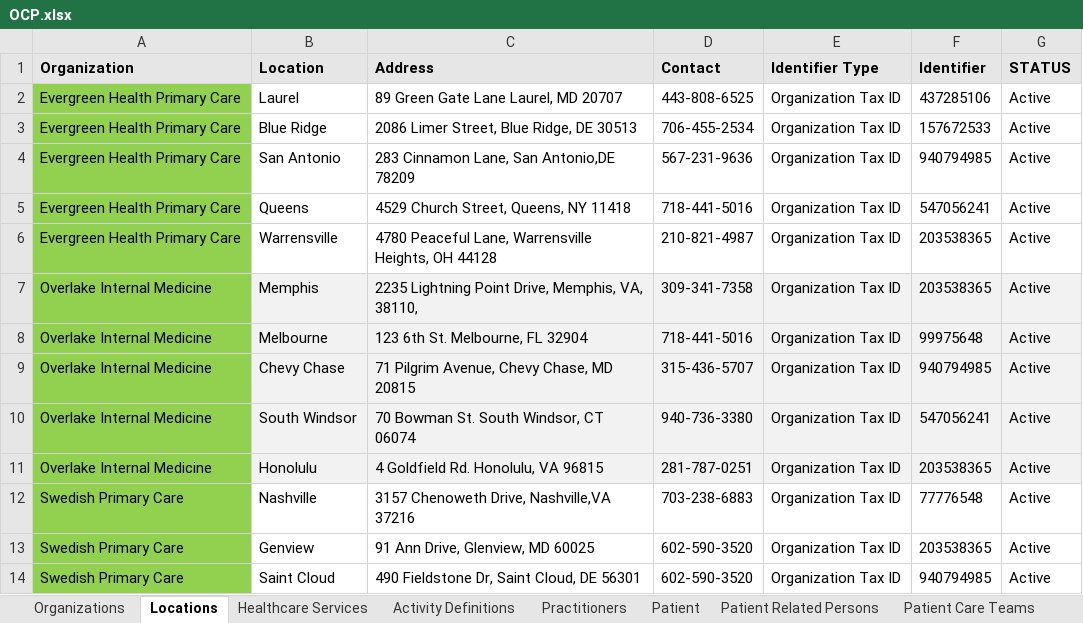
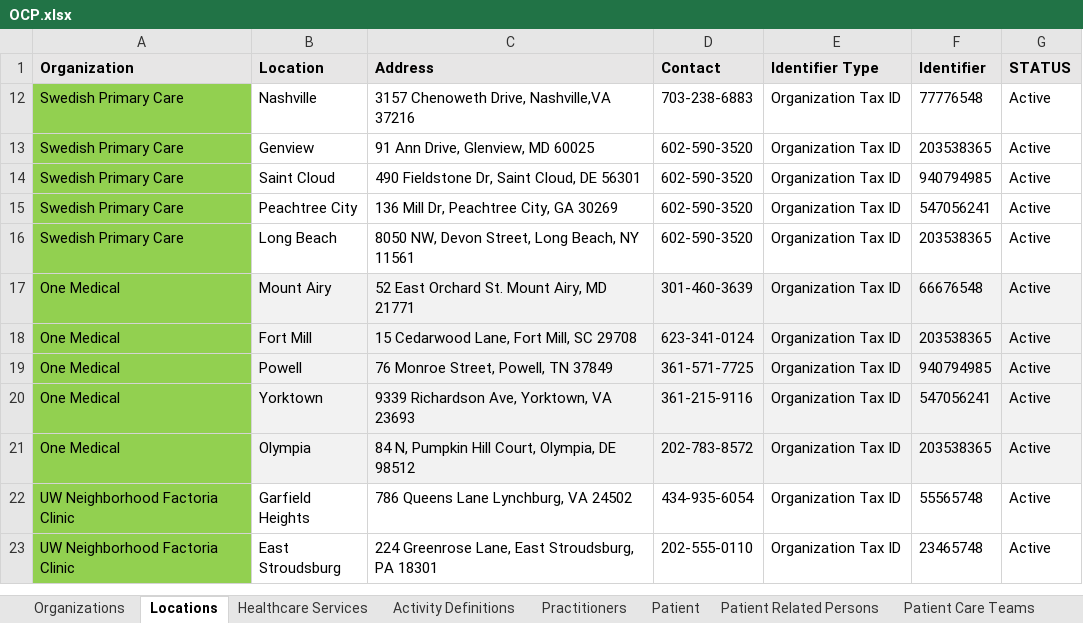
Before and after one commit to cindylifeier/ocp-test-data, an Excel workbook: src/main/resources/OCP.xlsx, sheet Locations, drawn as a sheet; only a part is shown; the shorter side is filled out with more unchanged rows; values as stored, in another font and other column widths than the file's, no borders; table styles not drawn; the diff names each change by its address in the sheet, - before the commit and + after, or states it on an @@ line.

```diff
--- a/src/main/resources/OCP.xlsx (sheet Locations)
+++ b/src/main/resources/OCP.xlsx (sheet Locations)
@@ row 2 hidden: Evergreen Health Primary Care | Laurel | 89 Green Gate Lane Laurel, MD 20707 | 443-808-6525 | Organization Tax ID | 437285106 | Active @@
@@ row 3 hidden: Evergreen Health Primary Care | Blue Ridge | 2086 Limer Street, Blue Ridge, DE 30513 | 706-455-2534 | Organization Tax ID | 157672533 | Active @@
@@ row 4 hidden: Evergreen Health Primary Care | San Antonio | 283 Cinnamon Lane, San Antonio,DE 78209 | 567-231-9636 | Organization Tax ID | 940794985 | Active @@
@@ row 5 hidden: Evergreen Health Primary Care | Queens | 4529 Church Street, Queens, NY 11418 | 718-441-5016 | Organization Tax ID | 547056241 | Active @@
@@ row 6 hidden: Evergreen Health Primary Care | Warrensville | 4780 Peaceful Lane, Warrensville Heights, OH 44128 | 210-821-4987 | Organization Tax ID | 203538365 | Active @@
@@ row 7 hidden: Overlake Internal Medicine | Memphis | 2235 Lightning Point Drive, Memphis, VA, 38110, | 309-341-7358 | Organization Tax ID | 203538365 | Active @@
@@ row 8 hidden: Overlake Internal Medicine | Melbourne | 123 6th St. Melbourne, FL 32904 | 718-441-5016 | Organization Tax ID | 99975648 | Active @@
@@ row 9 hidden: Overlake Internal Medicine | Chevy Chase | 71 Pilgrim Avenue, Chevy Chase, MD 20815 | 315-436-5707 | Organization Tax ID | 940794985 | Active @@
@@ row 10 hidden: Overlake Internal Medicine | South Windsor | 70 Bowman St. South Windsor, CT 06074 | 940-736-3380 | Organization Tax ID | 547056241 | Active @@
@@ row 11 hidden: Overlake Internal Medicine | Honolulu | 4 Goldfield Rd. Honolulu, VA 96815 | 281-787-0251 | Organization Tax ID | 203538365 | Active @@
```
Also changed, not shown: sheet Practitioners, sheet Patient, sheet Patient Related Persons.
